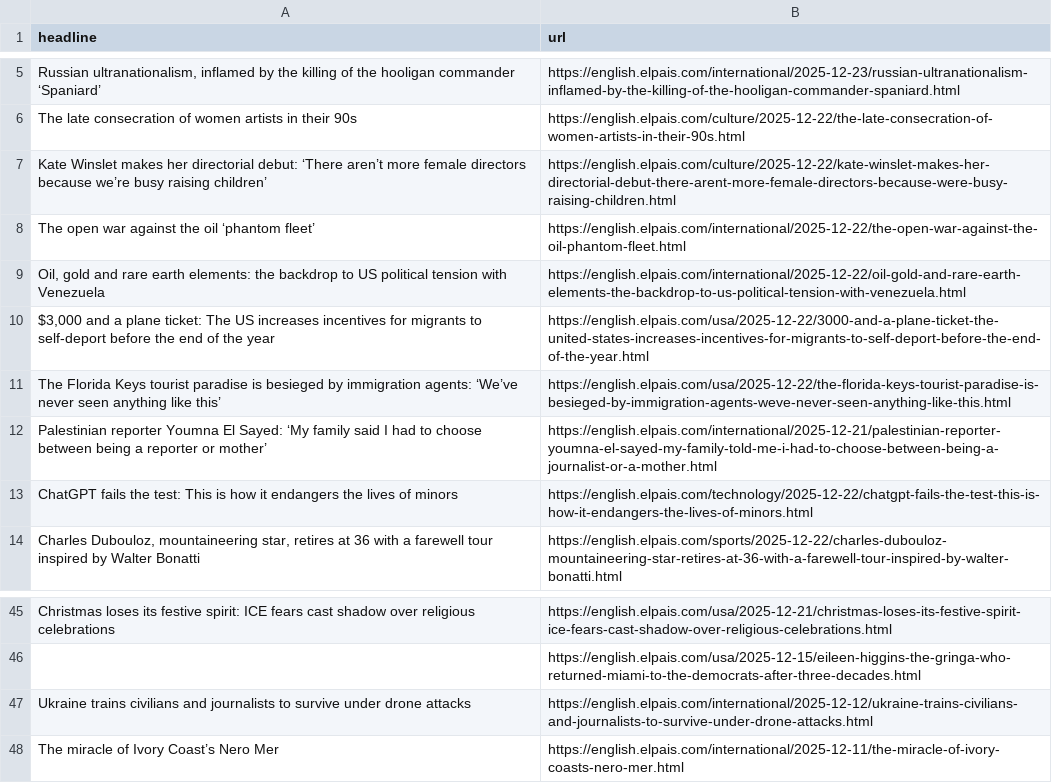
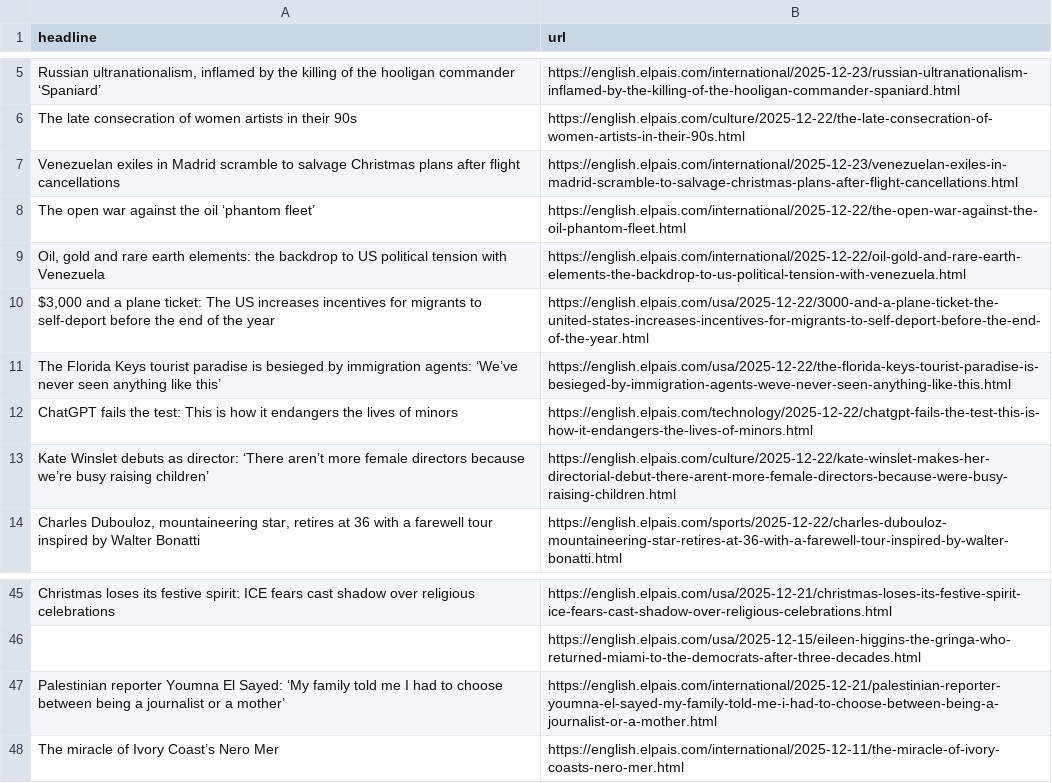
Before and after one commit to sa3991/el-pais-autoscraper, a CSV file: headlines.csv, drawn as a sheet; only a part is shown, gaps mark what is left out; removed rows and columns are numbered as before the commit, all else as after; the diff names each change by its address in the sheet, - before the commit and + after, or states it on an @@ line.

```diff
--- a/headlines.csv
+++ b/headlines.csv
-row 7: Kate Winslet makes her directorial debut: ‘There aren’t more female directors because we’re busy raising children’ | https://english.elpais.com/culture/2025-12-22/kate-winslet-makes-her-directorial-debut-there-arent-more-female-directors-because-were-busy-raising-children.html
+row 7: Venezuelan exiles in Madrid scramble to salvage Christmas plans after flight cancellations | https://english.elpais.com/international/2025-12-23/venezuelan-exiles-in-madrid-scramble-to-salvage-christmas-plans-after-flight-cancellations.html
-row 12: Palestinian reporter Youmna El Sayed: ‘My family said I had to choose between being a reporter or mother’ | https://english.elpais.com/international/2025-12-21/palestinian-reporter-youmna-el-sayed-my-family-told-me-i-had-to-choose-between-being-a-journalist-or-a-mother.html
+row 13: Kate Winslet debuts as director: ‘There aren’t more female directors because we’re busy raising children’ | https://english.elpais.com/culture/2025-12-22/kate-winslet-makes-her-directorial-debut-there-arent-more-female-directors-because-were-busy-raising-children.html
-row 47: Ukraine trains civilians and journalists to survive under drone attacks | https://english.elpais.com/international/2025-12-12/ukraine-trains-civilians-and-journalists-to-survive-under-drone-attacks.html
+row 47: Palestinian reporter Youmna El Sayed: ‘My family told me I had to choose between being a journalist or a mother’ | https://english.elpais.com/international/2025-12-21/palestinian-reporter-youmna-el-sayed-my-family-told-me-i-had-to-choose-between-being-a-journalist-or-a-mother.html
```
